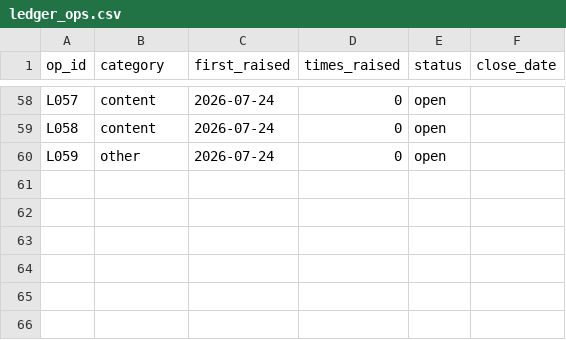
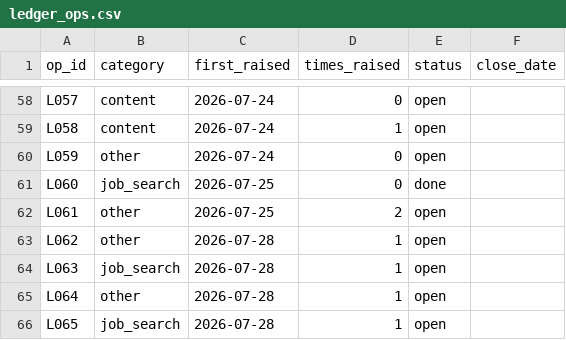
Before and after one commit to aleks-drozy/job-hunt-analytics, a CSV file: export/ledger_ops.csv, drawn as a sheet; only a part is shown, gaps mark what is left out; the diff covers the shown part only; the diff names each change by its address in the sheet, - before the commit and + after, or states it on an @@ line.

```diff
--- a/export/ledger_ops.csv
+++ b/export/ledger_ops.csv
-D59 (times_raised): 0
+D59 (times_raised): 1
+row 61: L060 | job_search | 2026-07-25 | 0 | done
+row 62: L061 | other | 2026-07-25 | 2 | open
+row 63: L062 | other | 2026-07-28 | 1 | open
+row 64: L063 | job_search | 2026-07-28 | 1 | open
+row 65: L064 | other | 2026-07-28 | 1 | open
+row 66: L065 | job_search | 2026-07-28 | 1 | open
```
Also changed, not shown: 15 edited cells elsewhere in this file, export/debrief_days.csv, 17 other files.
